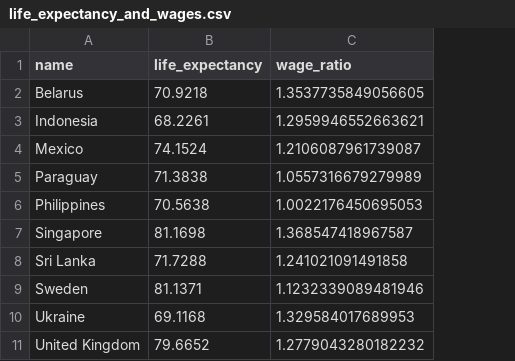
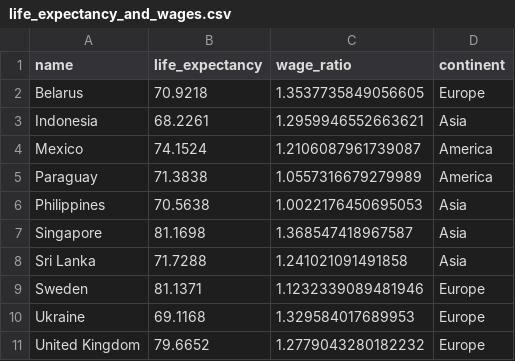
Before and after one commit to egunadi/dsci554-a7, a CSV file: data/life_expectancy_and_wages.csv, drawn as a sheet; the diff names each change by its address in the sheet, - before the commit and + after, or states it on an @@ line.

Commit message:
Modify py/process_data.py to include continent data

```diff
--- a/data/life_expectancy_and_wages.csv
+++ b/data/life_expectancy_and_wages.csv
+column D (continent), rows 2-11: Europe | Asia | America | America | Asia | Asia | Asia | Europe | Europe | Europe
```
Also changed, not shown: 2 other files.
